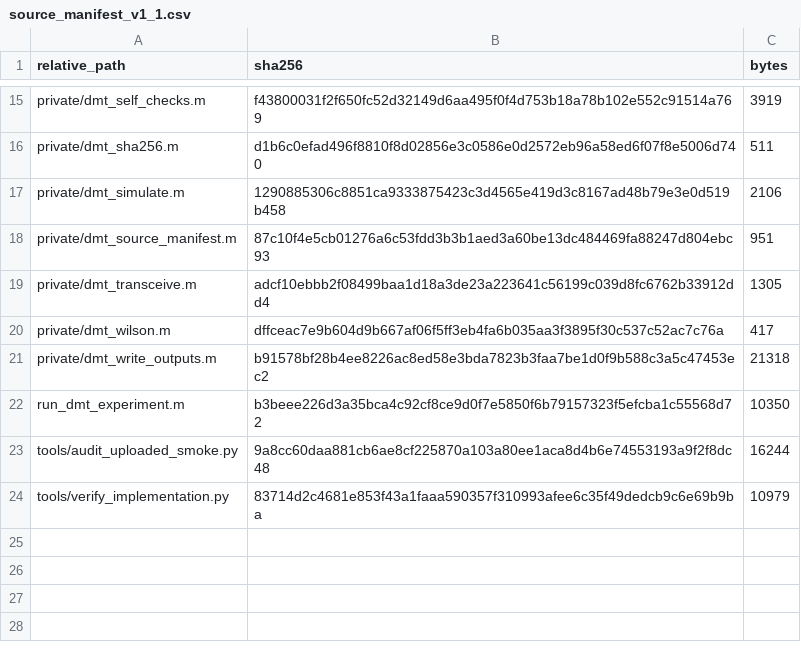
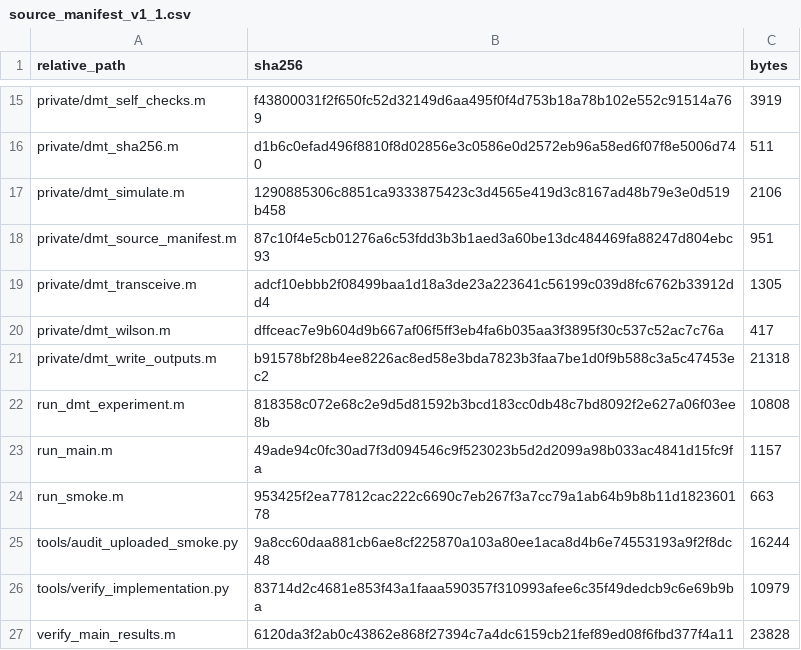
Before and after one commit to yolo801/BitLoading, a CSV file: EESM5540_DMT_BitLoading/validation/source_manifest_v1_1.csv, drawn as a sheet; only a part is shown, gaps mark what is left out.

Commit message:
Add local MATLAB launchers and independent main-result verification

```diff
--- a/EESM5540_DMT_BitLoading/validation/source_manifest_v1_1.csv
+++ b/EESM5540_DMT_BitLoading/validation/source_manifest_v1_1.csv
@@ -21,4 +21,7 @@ private/dmt_wilson.m,dffceac7e9b604d9b667af06f5ff3eb4fa6b035aa3f3895f30c537c52ac
 private/dmt_write_outputs.m,b91578bf28b4ee8226ac8ed58e3bda7823b3faa7be1d0f9b588c3a5c47453ec2,21318
-run_dmt_experiment.m,b3beee226d3a35bca4c92cf8ce9d0f7e5850f6b79157323f5efcba1c55568d72,10350
+run_dmt_experiment.m,818358c072e68c2e9d5d81592b3bcd183cc0db48c7bd8092f2e627a06f03ee8b,10808
+run_main.m,49ade94c0fc30ad7f3d094546c9f523023b5d2d2099a98b033ac4841d15fc9fa,1157
+run_smoke.m,953425f2ea77812cac222c6690c7eb267f3a7cc79a1ab64b9b8b11d182360178,663
 tools/audit_uploaded_smoke.py,9a8cc60daa881cb6ae8cf225870a103a80ee1aca8d4b6e74553193a9f2f8dc48,16244
 tools/verify_implementation.py,83714d2c4681e853f43a1faaa590357f310993afee6c35f49dedcb9c6e69b9ba,10979
+verify_main_results.m,6120da3f2ab0c43862e868f27394c7a4dc6159cb21fef89ed08f6fbd377f4a11,23828
```
Also changed, not shown: 12 other files.
